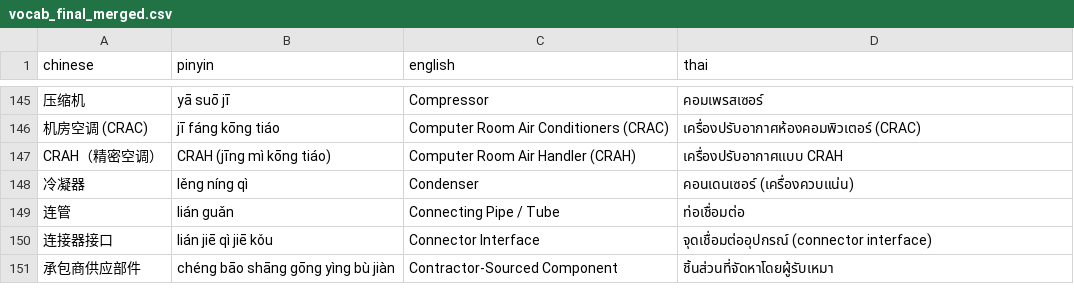
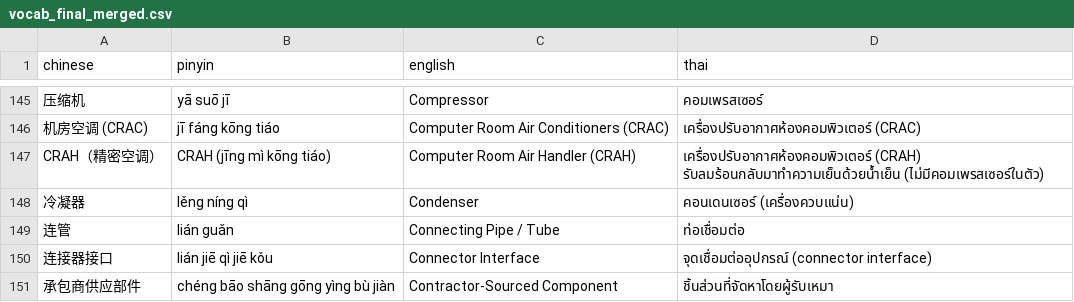
Before and after one commit to Boat-sky/MyDuolingo, a CSV file: vocab/vocab_final_merged.csv, drawn as a sheet; only a part is shown, gaps mark what is left out; the diff names each change by its address in the sheet, - before the commit and + after, or states it on an @@ line.

Commit message:
Auto-scroll home screen to current unit, clarify CRAH translation
Fixes: after finishing a lesson or switching TH/EN mode, the home
screen now scrolls to the mode's current unit instead of staying at
the top, and centers it below the sticky topbar. Also expands the
Thai gloss for CRAH to explain what it actually is.

```diff
--- a/vocab/vocab_final_merged.csv
+++ b/vocab/vocab_final_merged.csv
-D147 (thai): เครื่องปรับอากาศแบบ CRAH
+D147 (thai): เครื่องปรับอากาศห้องคอมพิวเตอร์ (CRAH) รับลมร้อนกลับมาทำความเย็นด้วยน้ำเย็น (ไม่มีคอมเพรสเซอร์ในตัว)
```
Also changed, not shown: 2 other files.
